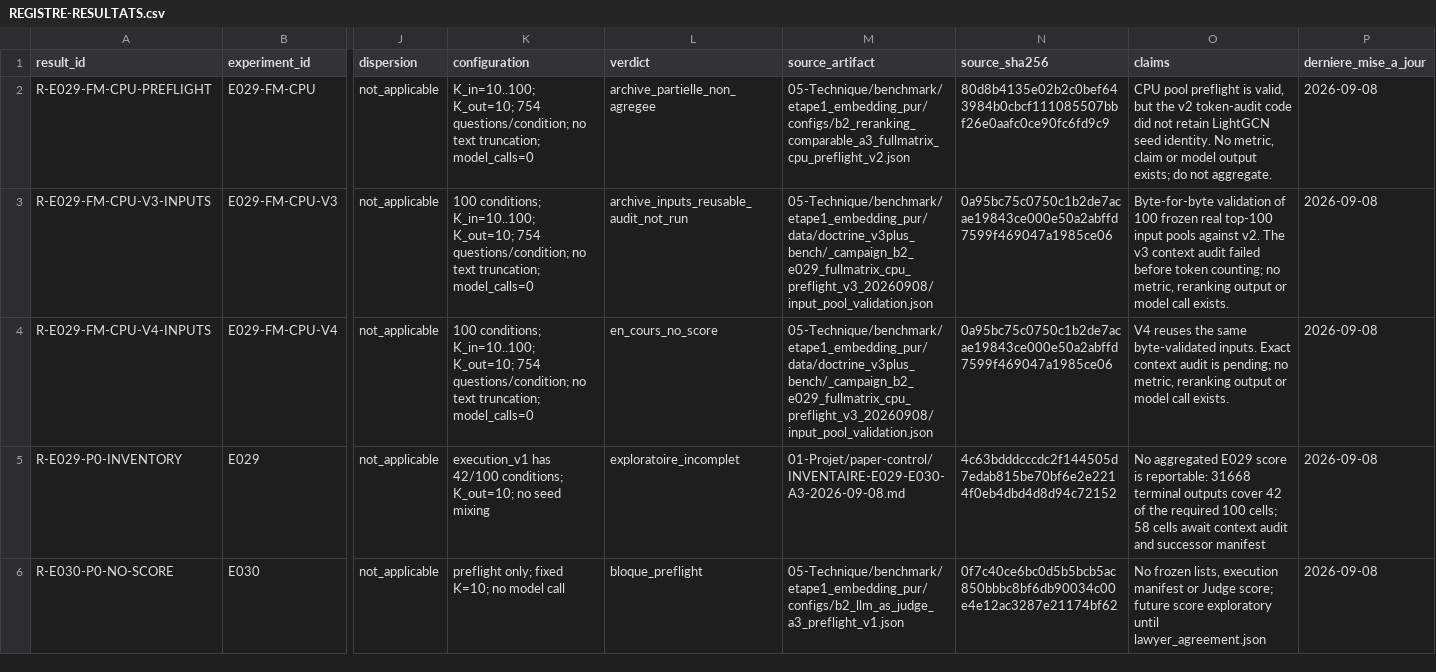
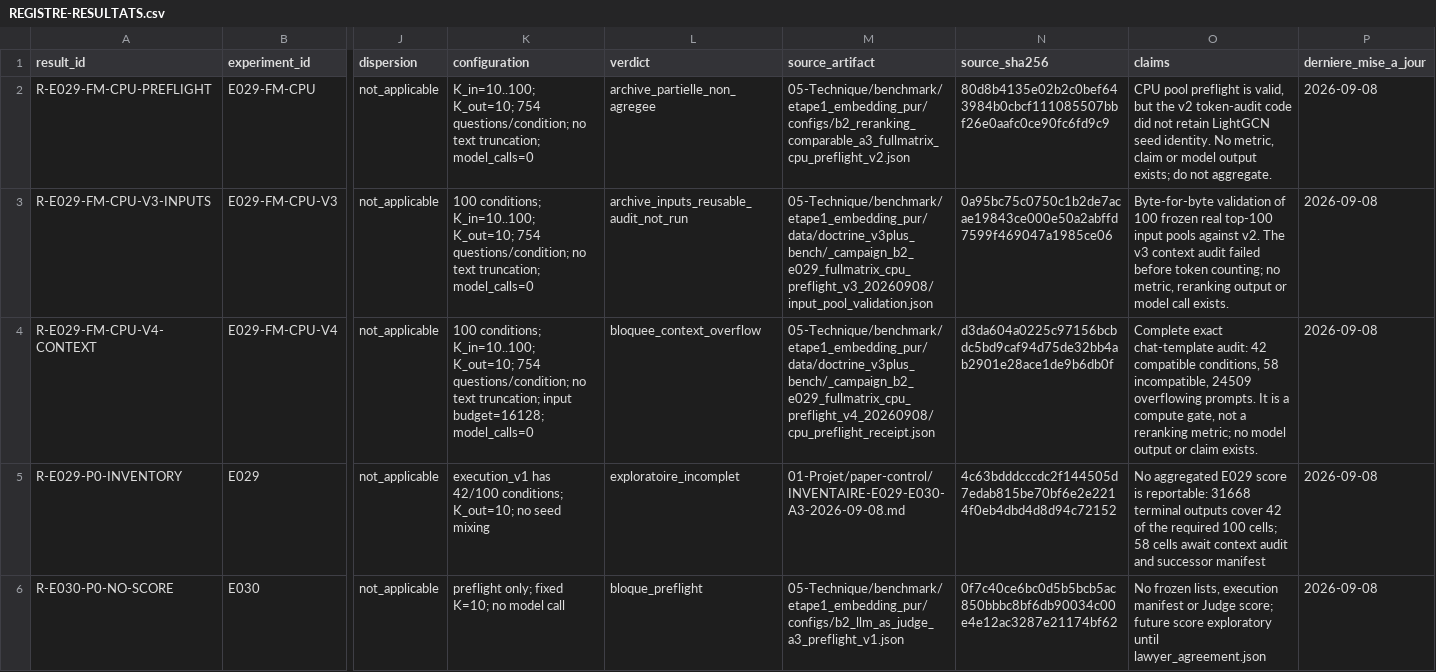
Before and after one commit to matt-kaep/legal_knowledge_graph, a CSV file: 01-Projet/paper-control/REGISTRE-RESULTATS.csv, drawn as a sheet; only a part is shown, gaps mark what is left out; the diff names each change by its address in the sheet, - before the commit and + after, or states it on an @@ line.

Commit message:
docs: record E029 full-matrix context block

```diff
--- a/01-Projet/paper-control/REGISTRE-RESULTATS.csv
+++ b/01-Projet/paper-control/REGISTRE-RESULTATS.csv
-A4 (result_id): R-E029-FM-CPU-V4-INPUTS
+A4 (result_id): R-E029-FM-CPU-V4-CONTEXT
-K4 (configuration): …text truncation; model_calls=0
+K4 (configuration): …text truncation; input budget=16128; model_calls=0
-L4 (verdict): en_cours_no_score
+L4 (verdict): bloquee_context_overflow
-M4 (source_artifact): 05-Technique/benchmark/etape1_embedding_pur/data/doctrine_v3plus_bench/_campaign_b2_e029_fullmatrix_cpu_preflight_v3_20260908/input_pool_validation.json
+M4 (source_artifact): 05-Technique/benchmark/etape1_embedding_pur/data/doctrine_v3plus_bench/_campaign_b2_e029_fullmatrix_cpu_preflight_v4_20260908/cpu_preflight_receipt.json
-N4 (source_sha256): 0a95bc75c0750c1b2de7acae19843ce000e50a2abffd7599f469047a1985ce06
+N4 (source_sha256): d3da604a0225c97156bcbdc5bd9caf94d75de32bb4ab2901e28ace1de9b6db0f
-O4 (claims): V4 reuses the same byte-validated inputs. Exact context audit is pending; no metric, reranking output or model call exists.
+O4 (claims): Complete exact chat-template audit: 42 compatible conditions, 58 incompatible, 24509 overflowing prompts. It is a compute gate, not a reranking metric; no model output or claim exists.
```
Also changed, not shown: 01-Projet/paper-control/REGISTRE-EXPERIENCES.csv, 2 other files.
